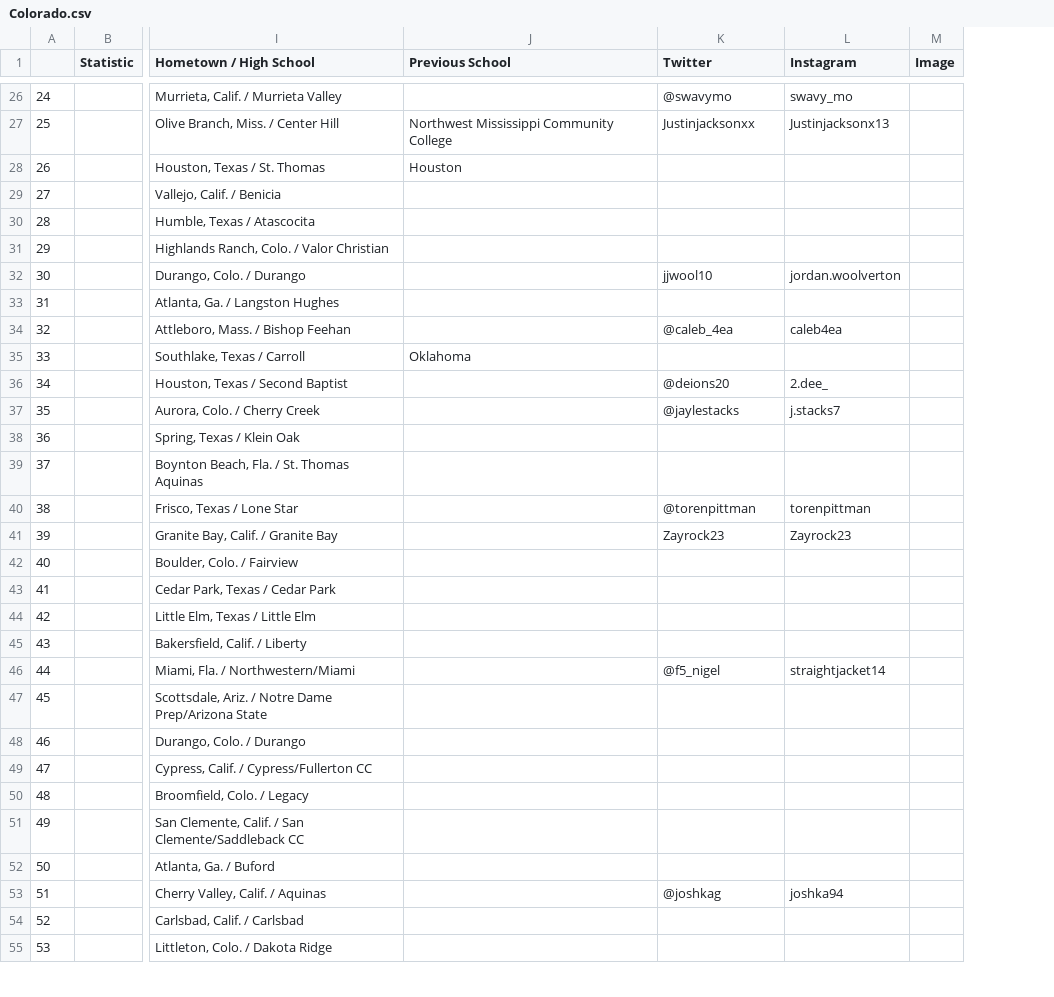
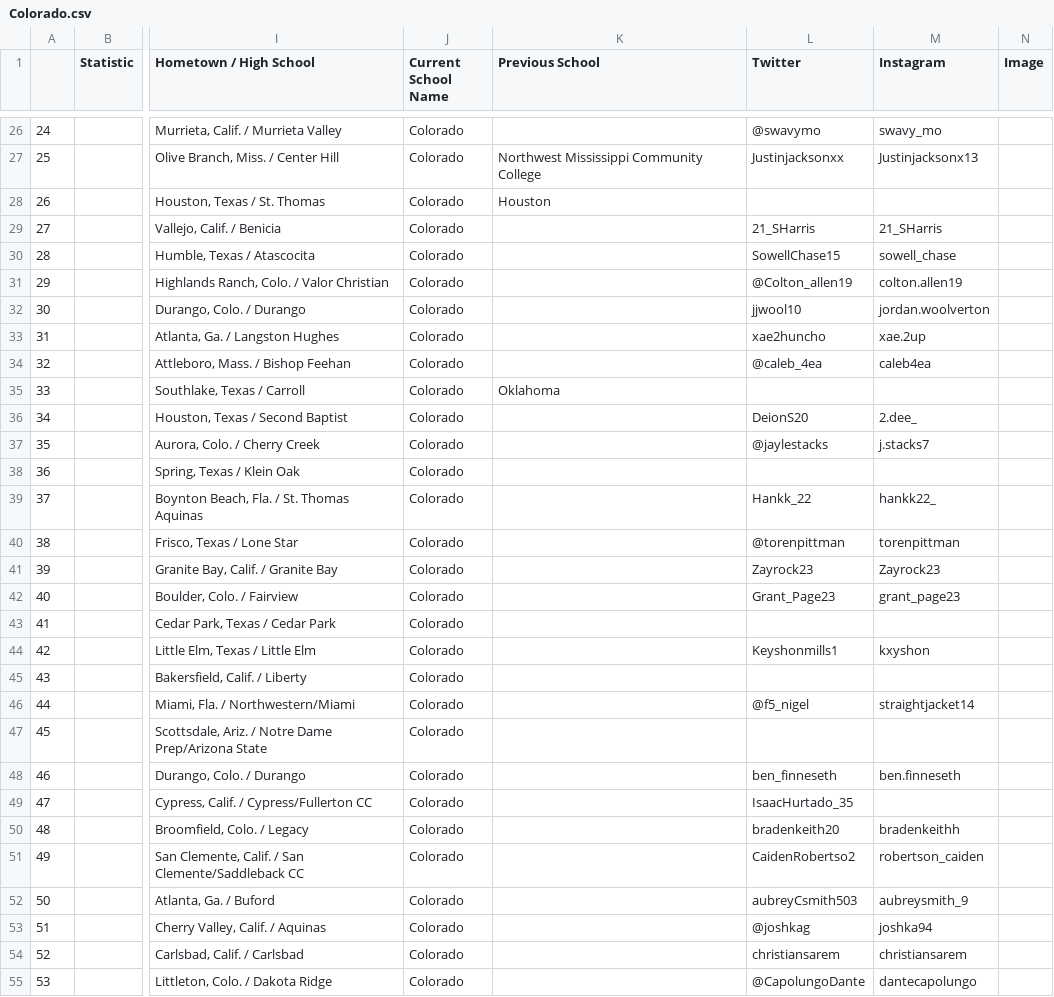
Before and after one commit to TDcrew/Aithelite, a CSV file: FBS_files/Colorado.csv, drawn as a sheet; only a part is shown, gaps mark what is left out; addresses are those after the commit; the diff covers the shown part only; the diff names each change by its address in the sheet, - before the commit and + after, or states it on an @@ line.

```diff
--- a/FBS_files/Colorado.csv
+++ b/FBS_files/Colorado.csv
+column J (Current School Name), rows 26-55: all Colorado
-L29 (Twitter): (empty)
+L29 (Twitter): 21_SHarris
-M29 (Instagram): (empty)
+M29 (Instagram): 21_SHarris
-L30 (Twitter): (empty)
+L30 (Twitter): SowellChase15
-M30 (Instagram): (empty)
+M30 (Instagram): sowell_chase
-L31 (Twitter): (empty)
+L31 (Twitter): @Colton_allen19
-M31 (Instagram): (empty)
+M31 (Instagram): colton.allen19
-L33 (Twitter): (empty)
+L33 (Twitter): xae2huncho
-M33 (Instagram): (empty)
+M33 (Instagram): xae.2up
-L36 (Twitter): @deions20
+L36 (Twitter): DeionS20
-L39 (Twitter): (empty)
+L39 (Twitter): Hankk_22
-M39 (Instagram): (empty)
+M39 (Instagram): hankk22_
-L42 (Twitter): (empty)
+L42 (Twitter): Grant_Page23
-M42 (Instagram): (empty)
+M42 (Instagram): grant_page23
-L44 (Twitter): (empty)
+L44 (Twitter): Keyshonmills1
-M44 (Instagram): (empty)
+M44 (Instagram): kxyshon
-L48 (Twitter): (empty)
+L48 (Twitter): ben_finneseth
-M48 (Instagram): (empty)
+M48 (Instagram): ben.finneseth
-L49 (Twitter): (empty)
+L49 (Twitter): IsaacHurtado_35
-L50 (Twitter): (empty)
+L50 (Twitter): bradenkeith20
-M50 (Instagram): (empty)
+M50 (Instagram): bradenkeithh
-L51 (Twitter): (empty)
+L51 (Twitter): CaidenRobertso2
-M51 (Instagram): (empty)
+M51 (Instagram): robertson_caiden
-L52 (Twitter): (empty)
+L52 (Twitter): aubreyCsmith503
-M52 (Instagram): (empty)
+M52 (Instagram): aubreysmith_9
-L54 (Twitter): (empty)
+L54 (Twitter): christiansarem
-M54 (Instagram): (empty)
+M54 (Instagram): christiansarem
-L55 (Twitter): (empty)
+L55 (Twitter): @CapolungoDante
-M55 (Instagram): (empty)
+M55 (Instagram): dantecapolungo
```
Also changed, not shown: 66 edited cells elsewhere in this file, FBS_files/ArizonaState.csv, FBS_files/CoastalCarolina.csv, 37 other files.
